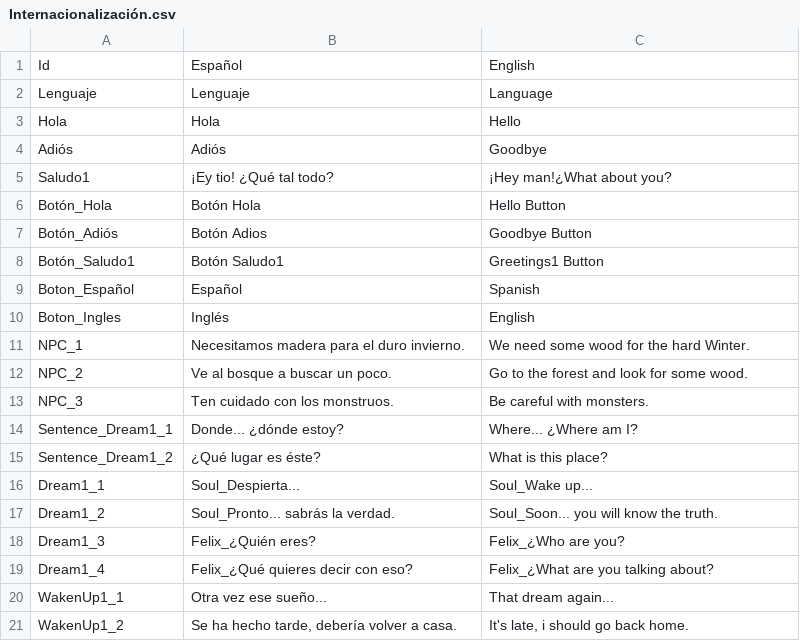
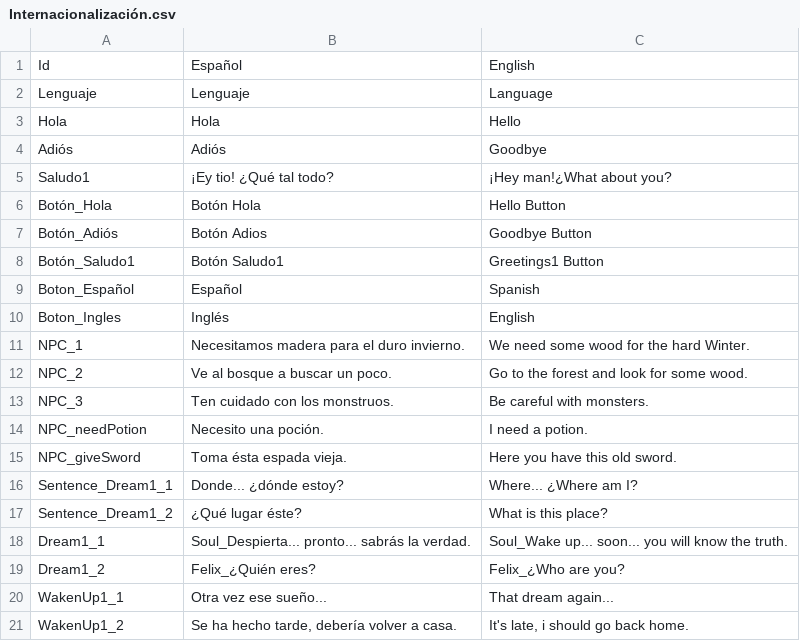
Before and after one commit to AlvaroVV/RPG, a CSV file: TFG/Assets/Resources/Internacionalización.csv, drawn as a sheet.

```diff
--- a/TFG/Assets/Resources/Internacionalización.csv
+++ b/TFG/Assets/Resources/Internacionalización.csv
@@ -13,8 +13,8 @@ NPC_2,Ve al bosque a buscar un poco.,Go to the forest and look for some wood.
 NPC_3,Ten cuidado con los monstruos.,Be careful with monsters.
+NPC_needPotion,Necesito una poción.,I need a potion.
+NPC_giveSword,Toma ésta espada vieja.,Here you have this old sword.
 Sentence_Dream1_1,Donde... ¿dónde estoy?,Where... ¿Where am I?
-Sentence_Dream1_2,¿Qué lugar es éste?,What is this place?
-Dream1_1,Soul_Despierta...,Soul_Wake up...
-Dream1_2,Soul_Pronto... sabrás la verdad.,Soul_Soon... you will know the truth.
-Dream1_3,Felix_¿Quién eres?,Felix_¿Who are you?
-Dream1_4,Felix_¿Qué quieres decir con eso?,Felix_¿What are you talking about?
+Sentence_Dream1_2,¿Qué lugar éste?,What is this place?
+Dream1_1,Soul_Despierta... pronto... sabrás la verdad.,Soul_Wake up... soon... you will know the truth.
+Dream1_2,Felix_¿Quién eres?,Felix_¿Who are you?
 WakenUp1_1,Otra vez ese sueño...,That dream again...
```
Also changed, not shown: 9 other files.
